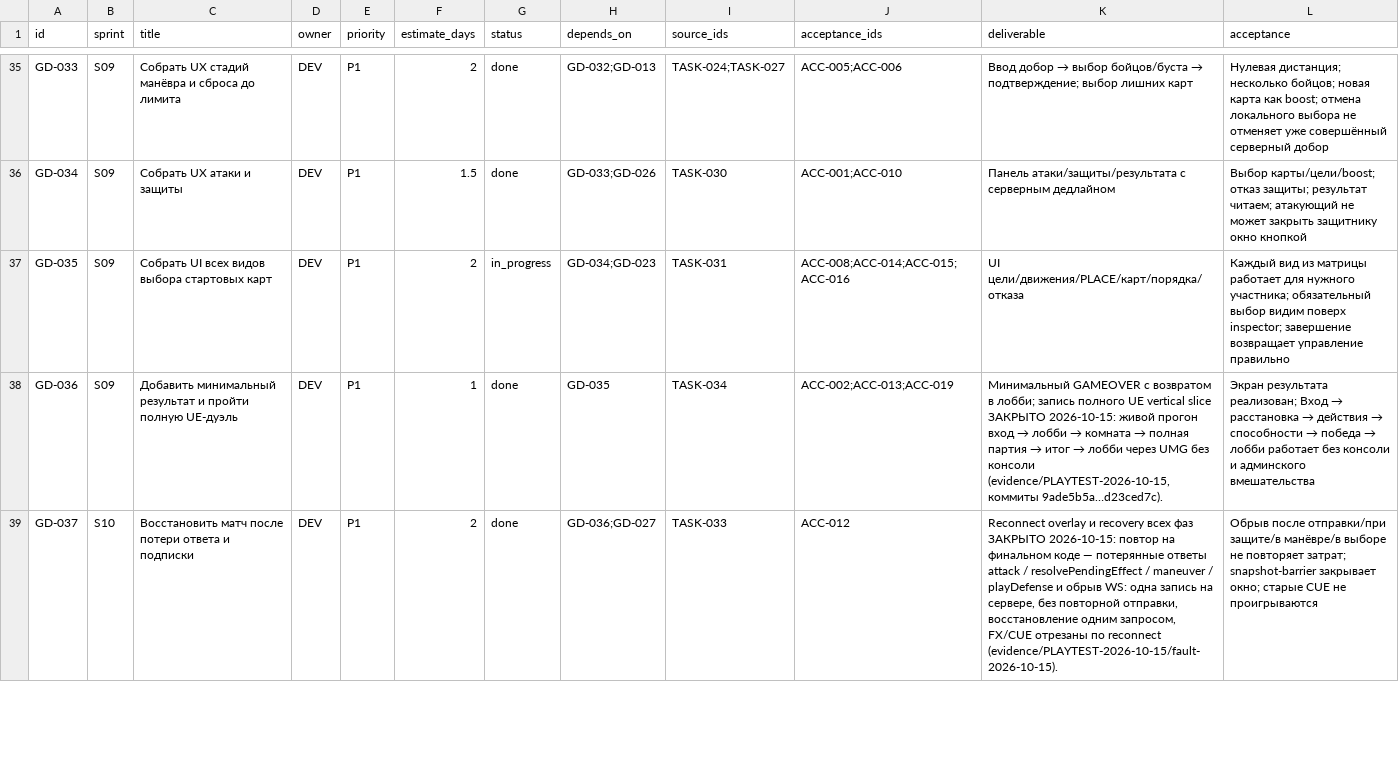
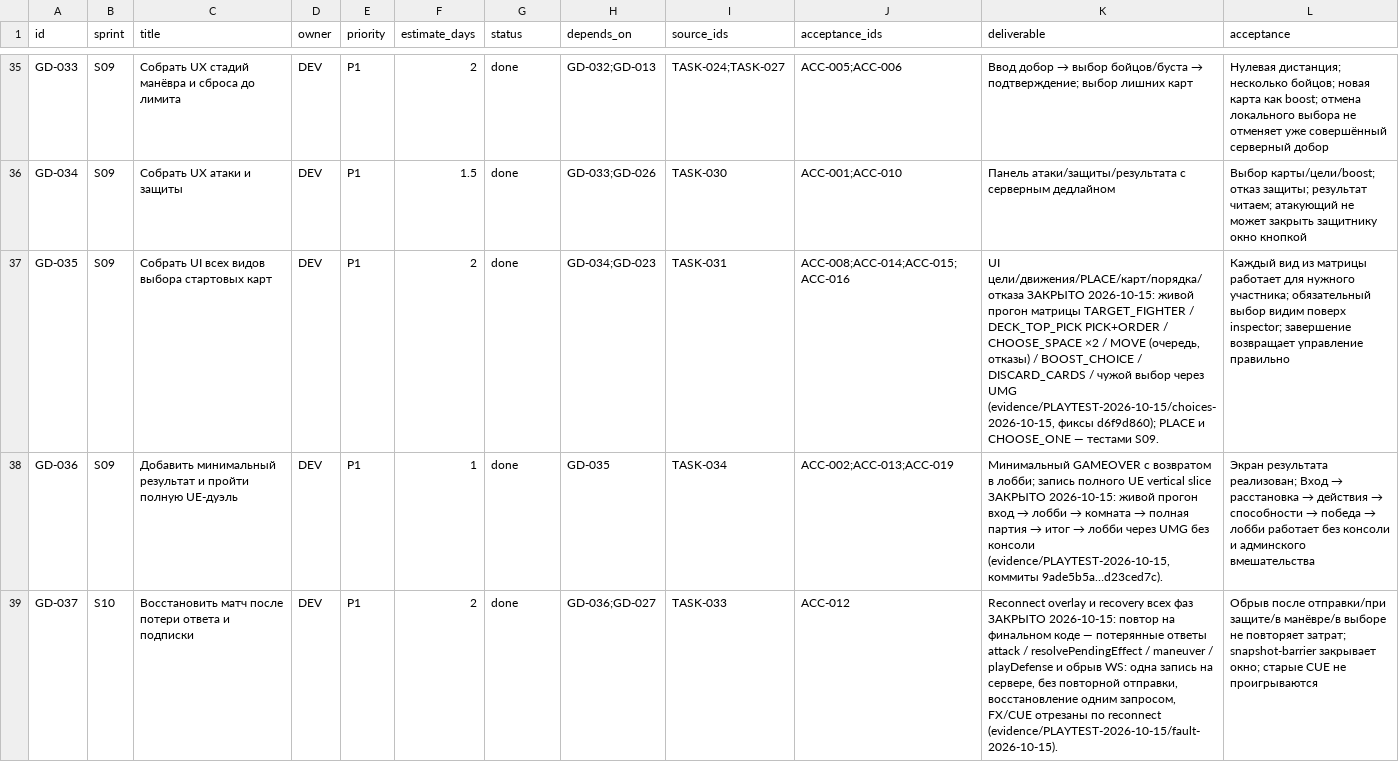
Before and after one commit to renlok87/unmatched, a CSV file: docs/game-design/14-sprint-backlog.csv, drawn as a sheet; only a part is shown, gaps mark what is left out.

```diff
--- a/docs/game-design/14-sprint-backlog.csv
+++ b/docs/game-design/14-sprint-backlog.csv
@@ -36,3 +36,3 @@ GD-033,S09,Собрать UX стадий манёвра и сброса до л
 GD-034,S09,Собрать UX атаки и защиты,DEV,P1,1.5,done,GD-033;GD-026,TASK-030,ACC-001;ACC-010,Панель атаки/защиты/результата с серверным дедлайном,Выбор карты/цели/boost; отказ защиты; результат читаем; атакующий не может закрыть защитнику окно кнопкой
-GD-035,S09,Собрать UI всех видов выбора стартовых карт,DEV,P1,2,in_progress,GD-034;GD-023,TASK-031,ACC-008;ACC-014;ACC-015;ACC-016,UI цели/движения/PLACE/карт/порядка/отказа,Каждый вид из матрицы работает для нужного участника; обязательный выбор видим поверх inspector; завершение возвращает управление правильно
+GD-035,S09,Собрать UI всех видов выбора стартовых карт,DEV,P1,2,done,GD-034;GD-023,TASK-031,ACC-008;ACC-014;ACC-015;ACC-016,"UI цели/движения/PLACE/карт/порядка/отказа ЗАКРЫТО 2026-10-15: живой прогон матрицы TARGET_FIGHTER / DECK_TOP_PICK PICK+ORDER / CHOOSE_SPACE ×2 / MOVE (очередь, отказы) / BOOST_CHOICE / DISCARD_CARDS / чужой выбор через UMG (evidence/PLAYTEST-2026-10-15/choices-2026-10-15, фиксы d6f9d860); PLACE и CHOOSE_ONE — тестами S09.",Каждый вид из матрицы работает для нужного участника; обязательный выбор видим поверх inspector; завершение возвращает управление правильно
 GD-036,S09,Добавить минимальный результат и пройти полную UE-дуэль,DEV,P1,1,done,GD-035,TASK-034,ACC-002;ACC-013;ACC-019,"Минимальный GAMEOVER с возвратом в лобби; запись полного UE vertical slice ЗАКРЫТО 2026-10-15: живой прогон вход → лобби → комната → полная партия → итог → лобби через UMG без консоли (evidence/PLAYTEST-2026-10-15, коммиты 9ade5b5a…d23ced7c).",Экран результата реализован; Вход → расстановка → действия → способности → победа → лобби работает без консоли и админского вмешательства
```
Also changed, not shown: 11 other files.
